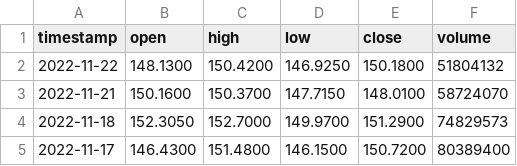
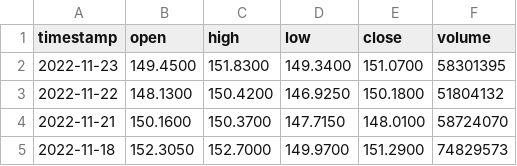
Before and after one commit to Adesh101/PDP-GUI, a CSV file: data/AAPL.csv, drawn as a sheet; only a part is shown; the shorter side is filled out with more unchanged rows; the diff names each change by its address in the sheet, - before the commit and + after, or states it on an @@ line.

```diff
--- a/data/AAPL.csv
+++ b/data/AAPL.csv
+row 2: 2022-11-23 | 149.4500 | 151.8300 | 149.3400 | 151.0700 | 58301395
```
Also changed, not shown: data/AMZN.csv, data/GOOG.csv, 18 other files.
